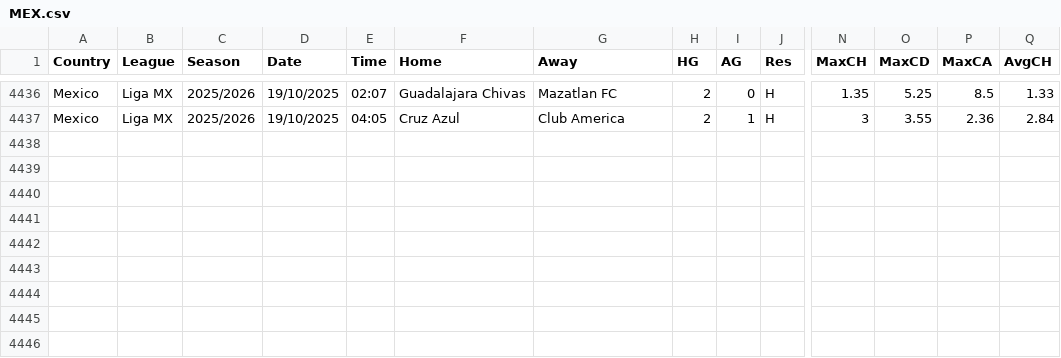
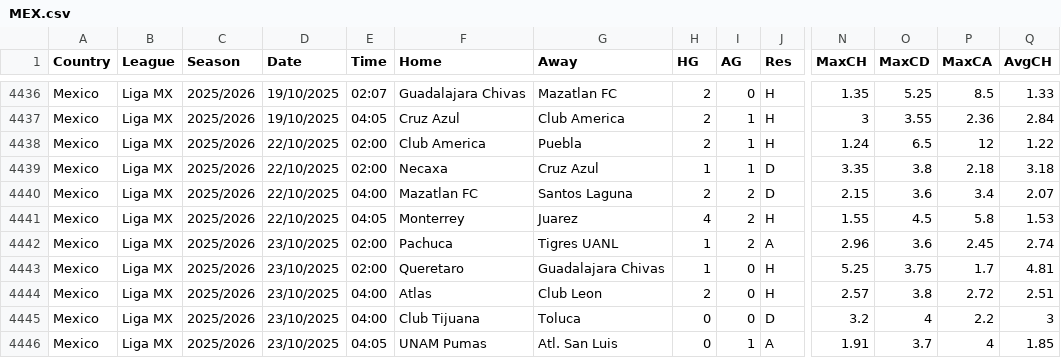
Before and after one commit to carlsLobato/futboard, a CSV file: data/MEX.csv, drawn as a sheet; only a part is shown, gaps mark what is left out; rows hold the shown columns only; the diff names each change by its address in the sheet, - before the commit and + after, or states it on an @@ line.

```diff
--- a/data/MEX.csv
+++ b/data/MEX.csv
+row 4438: Mexico | Liga MX | 2025/2026 | 22/10/2025 | 02:00 | Club America | Puebla | 2 | 1 | H | 1.24 | 6.5 | 12 | 1.22
+row 4439: Mexico | Liga MX | 2025/2026 | 22/10/2025 | 02:00 | Necaxa | Cruz Azul | 1 | 1 | D | 3.35 | 3.8 | 2.18 | 3.18
+row 4440: Mexico | Liga MX | 2025/2026 | 22/10/2025 | 04:00 | Mazatlan FC | Santos Laguna | 2 | 2 | D | 2.15 | 3.6 | 3.4 | 2.07
+row 4441: Mexico | Liga MX | 2025/2026 | 22/10/2025 | 04:05 | Monterrey | Juarez | 4 | 2 | H | 1.55 | 4.5 | 5.8 | 1.53
+row 4442: Mexico | Liga MX | 2025/2026 | 23/10/2025 | 02:00 | Pachuca | Tigres UANL | 1 | 2 | A | 2.96 | 3.6 | 2.45 | 2.74
+row 4443: Mexico | Liga MX | 2025/2026 | 23/10/2025 | 02:00 | Queretaro | Guadalajara Chivas | 1 | 0 | H | 5.25 | 3.75 | 1.7 | 4.81
+row 4444: Mexico | Liga MX | 2025/2026 | 23/10/2025 | 04:00 | Atlas | Club Leon | 2 | 0 | H | 2.57 | 3.8 | 2.72 | 2.51
+row 4445: Mexico | Liga MX | 2025/2026 | 23/10/2025 | 04:00 | Club Tijuana | Toluca | 0 | 0 | D | 3.2 | 4 | 2.2 | 3
+row 4446: Mexico | Liga MX | 2025/2026 | 23/10/2025 | 04:05 | UNAM Pumas | Atl. San Luis | 0 | 1 | A | 1.91 | 3.7 | 4 | 1.85
```
Also changed, not shown: 18 other files.
